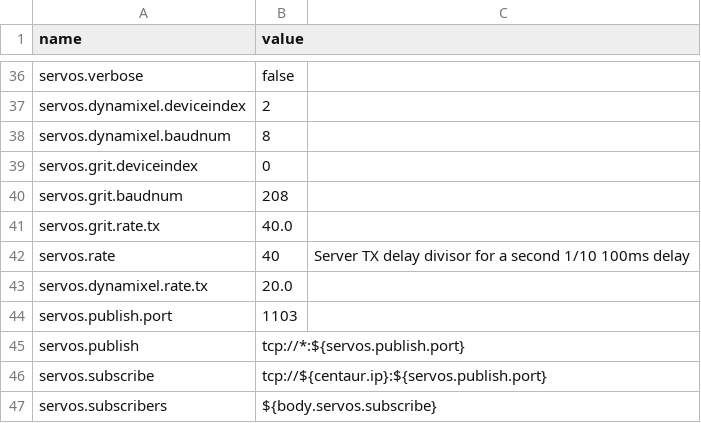
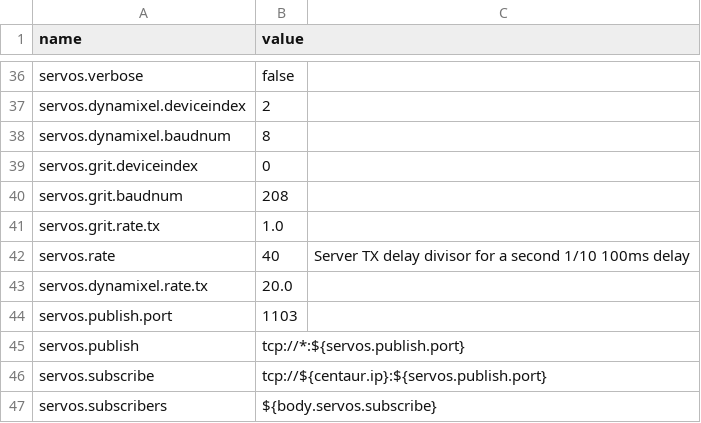
Before and after one commit to wmacevoy/grit, a CSV file: setup/config.csv, drawn as a sheet; only a part is shown, gaps mark what is left out.

```diff
--- a/setup/config.csv
+++ b/setup/config.csv
@@ -40,3 +40,3 @@ servos.grit.deviceindex,0
 servos.grit.baudnum,208
-servos.grit.rate.tx,40.0
+servos.grit.rate.tx,1.0
 servos.rate,40,Server TX delay divisor for a second 1/10 100ms delay
```
Also changed, not shown: setup/servomap.csv, 10 other files.
